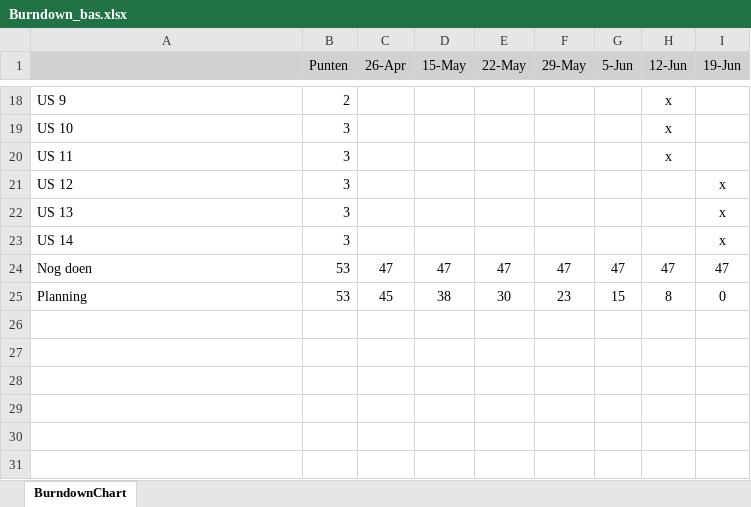
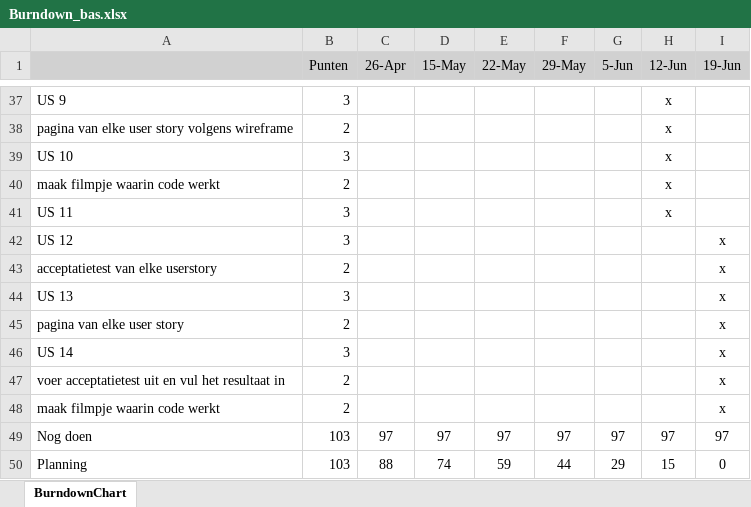
Before and after one commit to presleyouwerkerk/bas-project, an Excel workbook: Requirements and planning/Burndown_bas.xlsx, sheet BurndownChart, drawn as a sheet; only a part is shown, gaps mark what is left out; values as stored, in another font and other column widths than the file's, no borders; charts and pictures not drawn; removed rows and columns are numbered as before the commit, all else as after; the diff covers the shown part only; the diff names each change by its address in the sheet, - before the commit and + after, or states it on an @@ line.

```diff
--- a/Requirements and planning/Burndown_bas.xlsx (sheet BurndownChart)
+++ b/Requirements and planning/Burndown_bas.xlsx (sheet BurndownChart)
-B37 (Punten): 2
+B37 (Punten): 3
+row 38: pagina van elke user story volgens wireframe | 2 |  |  |  |  |  | x
+row 40: maak filmpje waarin code werkt | 2 |  |  |  |  |  | x
+row 43: acceptatietest van elke userstory | 2 |  |  |  |  |  |  | x
+row 45: pagina van elke user story | 2 |  |  |  |  |  |  | x
-row 24: Nog doen | 53 | 47 | 47 | 47 | 47 | 47 | 47 | 47
-row 25: Planning | 53 | 45 | 38 | 30 | 23 | 15 | 8 | 0
+row 47: voer acceptatietest uit en vul het resultaat in | 2 |  |  |  |  |  |  | x
+row 48: maak filmpje waarin code werkt | 2 |  |  |  |  |  |  | x
+row 49: Nog doen | 103 | 97 | 97 | 97 | 97 | 97 | 97 | 97
+row 50: Planning | 103 | 88 | 74 | 59 | 44 | 29 | 15 | 0
```
Also changed, not shown: 19 added rows and 3 edited cells elsewhere in this sheet, charts or pictures.
